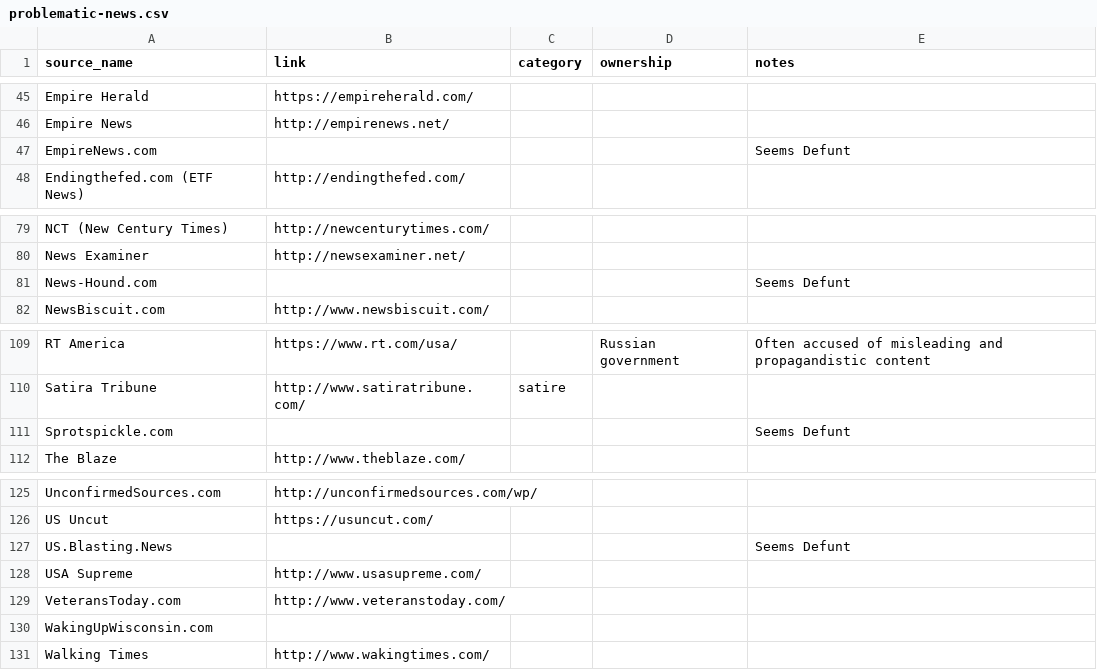
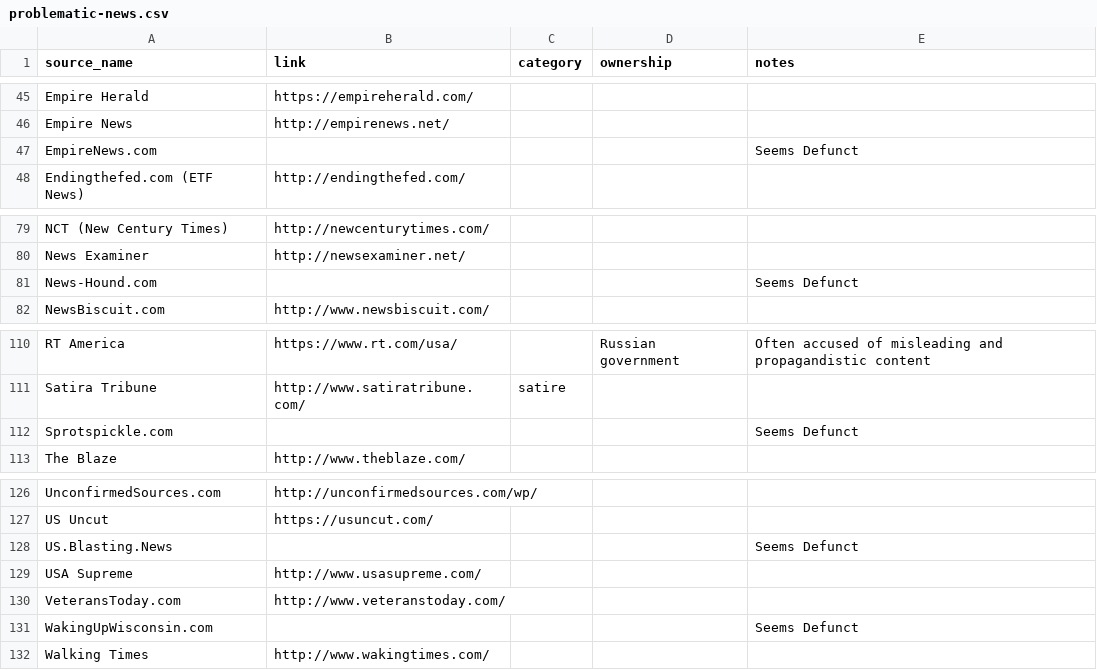
Before and after one commit to rmhorne/problematic-news, a CSV file: problematic-news.csv, drawn as a sheet; only a part is shown, gaps mark what is left out; the diff covers the shown part only.

```diff
--- a/problematic-news.csv
+++ b/problematic-news.csv
@@ -46,3 +46,3 @@ Empire Herald,https://empireherald.com/,,,
 Empire News,http://empirenews.net/,,,
-EmpireNews.com,,,,Seems Defunt
+EmpireNews.com,,,,Seems Defunct
 Endingthefed.com (ETF News),http://endingthefed.com/,,,
@@ -80,3 +80,3 @@ NCT (New Century Times),http://newcenturytimes.com/,,,
 News Examiner,http://newsexaminer.net/,,,
-News-Hound.com,,,,Seems Defunt
+News-Hound.com,,,,Seems Defunct
 NewsBiscuit.com,http://www.newsbiscuit.com/,,,
@@ -110,3 +111,3 @@ RT America,https://www.rt.com/usa/,,Russian government,Often accused of misleadi
 Satira Tribune,http://www.satiratribune.com/,satire,,
-Sprotspickle.com,,,,Seems Defunt
+Sprotspickle.com,,,,Seems Defunct
 The Blaze,http://www.theblaze.com/,,,
@@ -126,6 +127,6 @@ UnconfirmedSources.com,http://unconfirmedsources.com/wp/,,,
 US Uncut,https://usuncut.com/,,,
-US.Blasting.News,,,,Seems Defunt
+US.Blasting.News,,,,Seems Defunct
 USA Supreme,http://www.usasupreme.com/,,,
 VeteransToday.com,http://www.veteranstoday.com/,,,
-WakingUpWisconsin.com,,,,
+WakingUpWisconsin.com,,,,Seems Defunct
 Walking Times,http://www.wakingtimes.com/,,,
```
Also changed, not shown: 1 added row and 8 edited cells elsewhere in this file.
